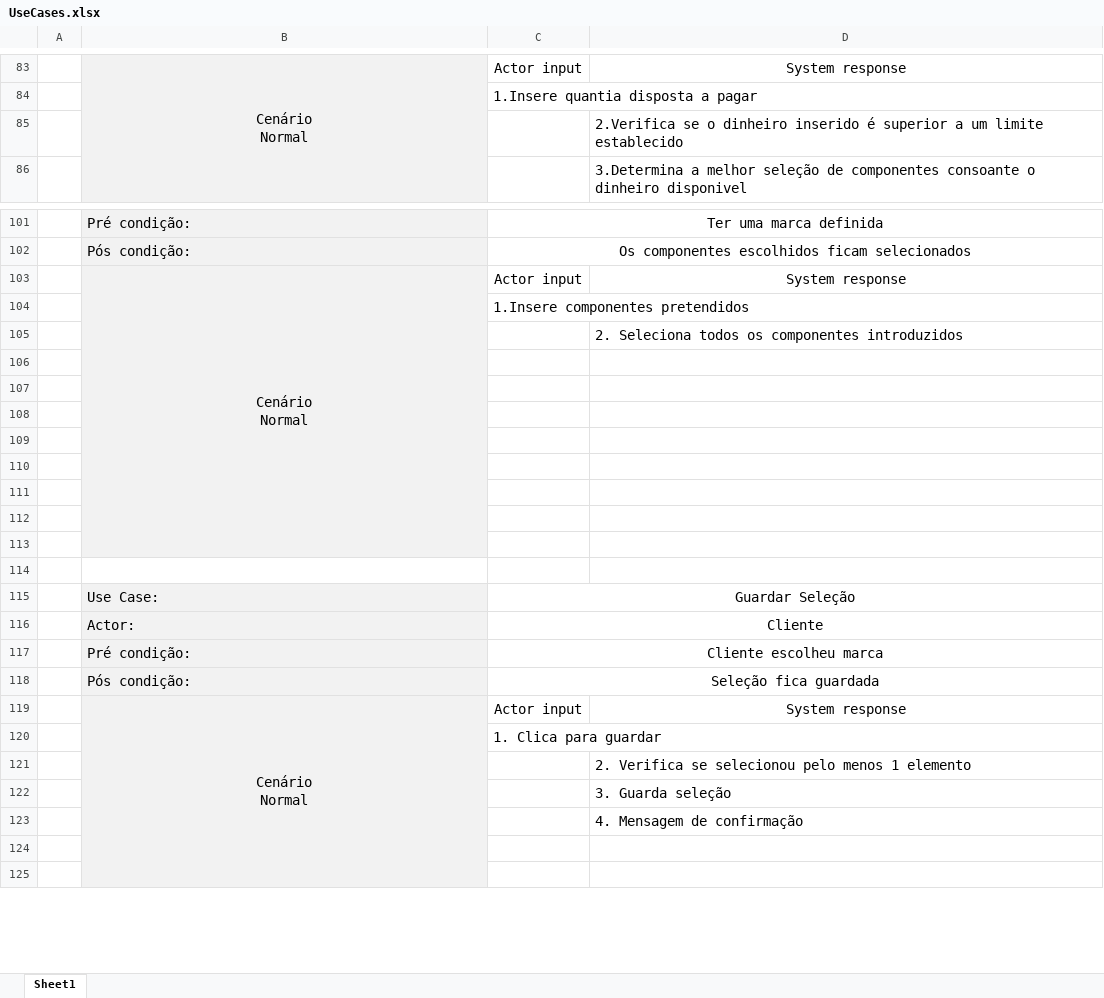
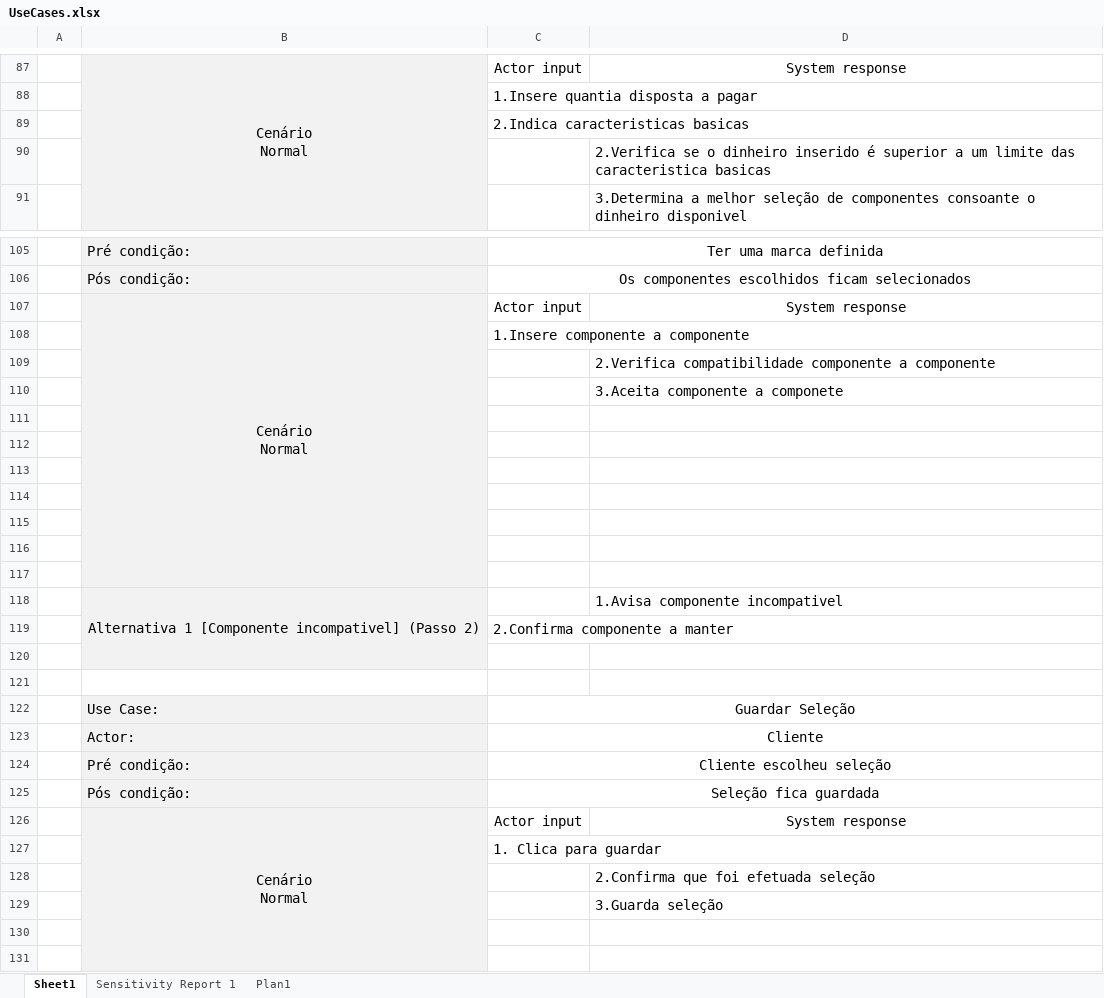
Before and after one commit to henriquejosefaria/Projeto2DSS, an Excel workbook: UseCases.xlsx, sheet Sheet1, drawn as a sheet; only a part is shown, gaps mark what is left out; values as stored, in another font and other column widths than the file's, no borders; removed rows and columns are numbered as before the commit, all else as after; the diff covers the shown part only; the diff names each change by its address in the sheet, - before the commit and + after, or states it on an @@ line.

```diff
--- a/UseCases.xlsx (sheet Sheet1)
+++ b/UseCases.xlsx (sheet Sheet1)
+sheet tab: Sensitivity Report 1
+sheet tab: Plan1
+row 89:  |  | 2.Indica caracteristicas basicas
-D90: …um limite establecido
+D90: …um limite das caracteristica basicas
-B103:B113 merged
+B107:B117 merged
-C108: 1.Insere componentes pretendidos
+C108: 1.Insere componente a componente
-D109: 2. Seleciona todos os componentes introduzidos
+D109: 2.Verifica compatibilidade componente a componente
+row 110:  |  |  | 3.Aceita componente a componete
+row 118:  | Alternativa 1 [Componente incompativel] (Passo 2) |  | 1.Avisa componente incompativel
+row 119:  |  | 2.Confirma componente a manter
-C124: Cliente escolheu marca
+C124: Cliente escolheu seleção
-D128: 2. Verifica se selecionou pelo menos 1 elemento
+D128: 2.Confirma que foi efetuada seleção
-D129: 3. Guarda seleção
+D129: 3.Guarda seleção
-row 123:  |  |  | 4. Mensagem de confirmação
```
Also changed, not shown: 45 added rows, 11 removed rows, 30 edited cells, cell formats and merged cells elsewhere in this sheet, 3 other files.
